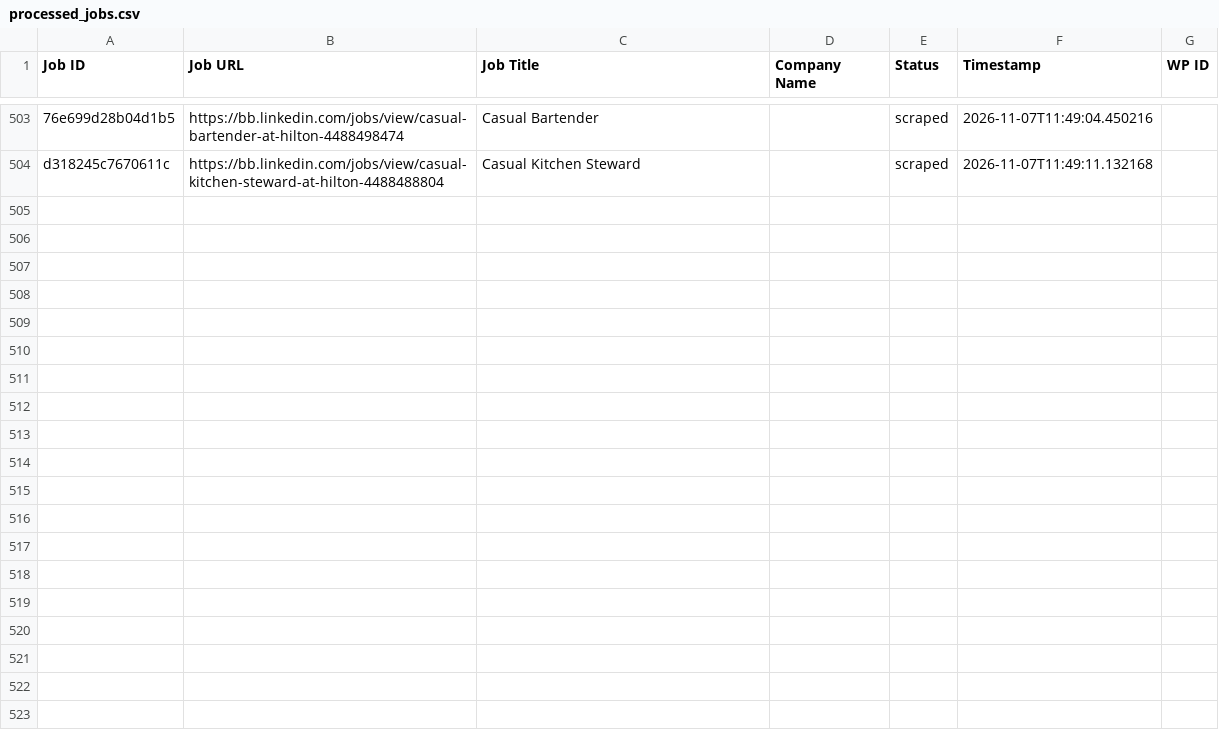
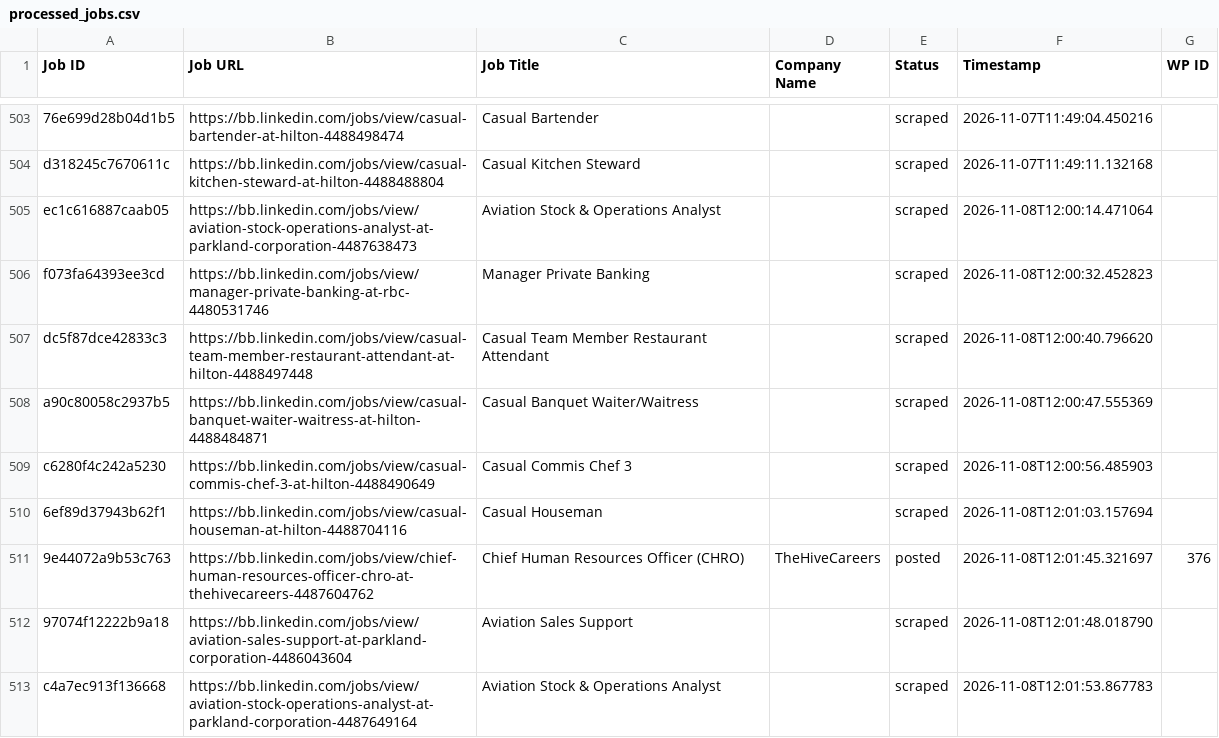
Before and after one commit to vindoky/bb, a CSV file: processed_jobs.csv, drawn as a sheet; only a part is shown, gaps mark what is left out; the diff names each change by its address in the sheet, - before the commit and + after, or states it on an @@ line.

```diff
--- a/processed_jobs.csv
+++ b/processed_jobs.csv
+row 505: ec1c616887caab05 | https://bb.linkedin.com/jobs/view/aviation-stock-operations-analyst-at-parkland-corporation-4487638473 | Aviation Stock & Operations Analyst |  | scraped | 2026-11-08T12:00:14.471064
+row 506: f073fa64393ee3cd | https://bb.linkedin.com/jobs/view/manager-private-banking-at-rbc-4480531746 | Manager Private Banking |  | scraped | 2026-11-08T12:00:32.452823
+row 507: dc5f87dce42833c3 | https://bb.linkedin.com/jobs/view/casual-team-member-restaurant-attendant-at-hilton-4488497448 | Casual Team Member Restaurant Attendant |  | scraped | 2026-11-08T12:00:40.796620
+row 508: a90c80058c2937b5 | https://bb.linkedin.com/jobs/view/casual-banquet-waiter-waitress-at-hilton-4488484871 | Casual Banquet Waiter/Waitress |  | scraped | 2026-11-08T12:00:47.555369
+row 509: c6280f4c242a5230 | https://bb.linkedin.com/jobs/view/casual-commis-chef-3-at-hilton-4488490649 | Casual Commis Chef 3 |  | scraped | 2026-11-08T12:00:56.485903
+row 510: 6ef89d37943b62f1 | https://bb.linkedin.com/jobs/view/casual-houseman-at-hilton-4488704116 | Casual Houseman |  | scraped | 2026-11-08T12:01:03.157694
+row 511: 9e44072a9b53c763 | https://bb.linkedin.com/jobs/view/chief-human-resources-officer-chro-at-thehivecareers-4487604762 | Chief Human Resources Officer (CHRO) | TheHiveCareers | posted | 2026-11-08T12:01:45.321697 | 376
+row 512: 97074f12222b9a18 | https://bb.linkedin.com/jobs/view/aviation-sales-support-at-parkland-corporation-4486043604 | Aviation Sales Support |  | scraped | 2026-11-08T12:01:48.018790
+row 513: c4a7ec913f136668 | https://bb.linkedin.com/jobs/view/aviation-stock-operations-analyst-at-parkland-corporation-4487649164 | Aviation Stock & Operations Analyst |  | scraped | 2026-11-08T12:01:53.867783
```
